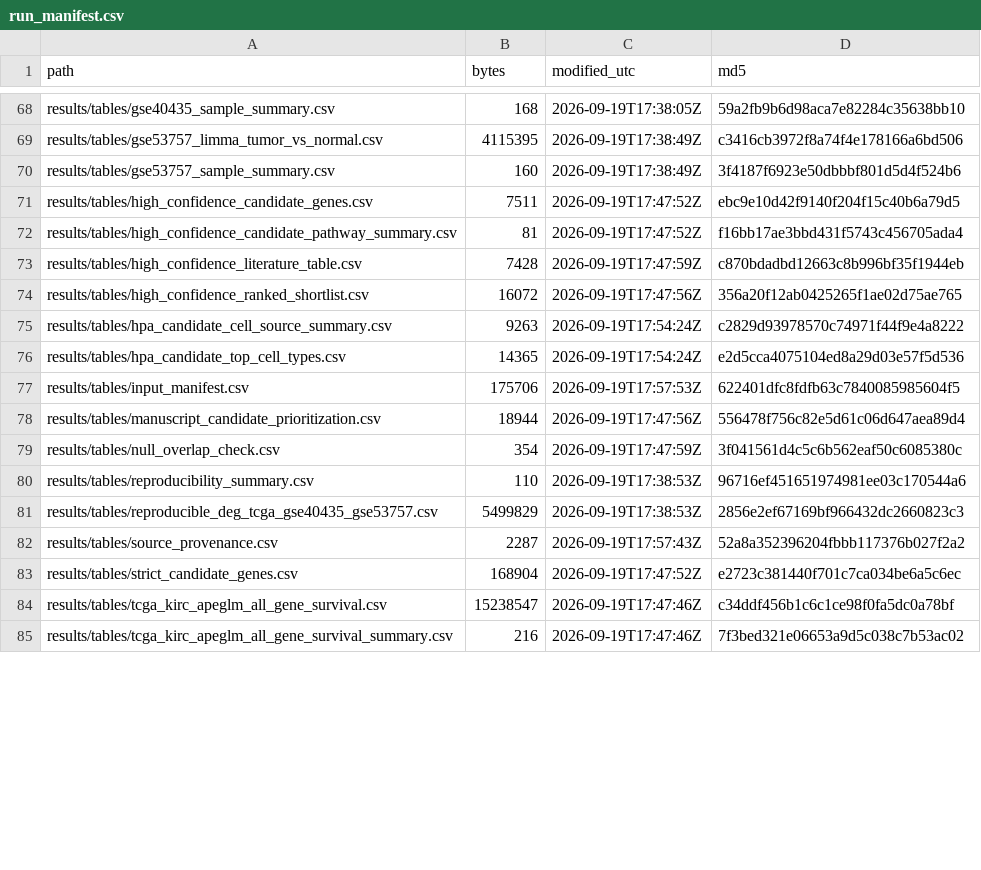
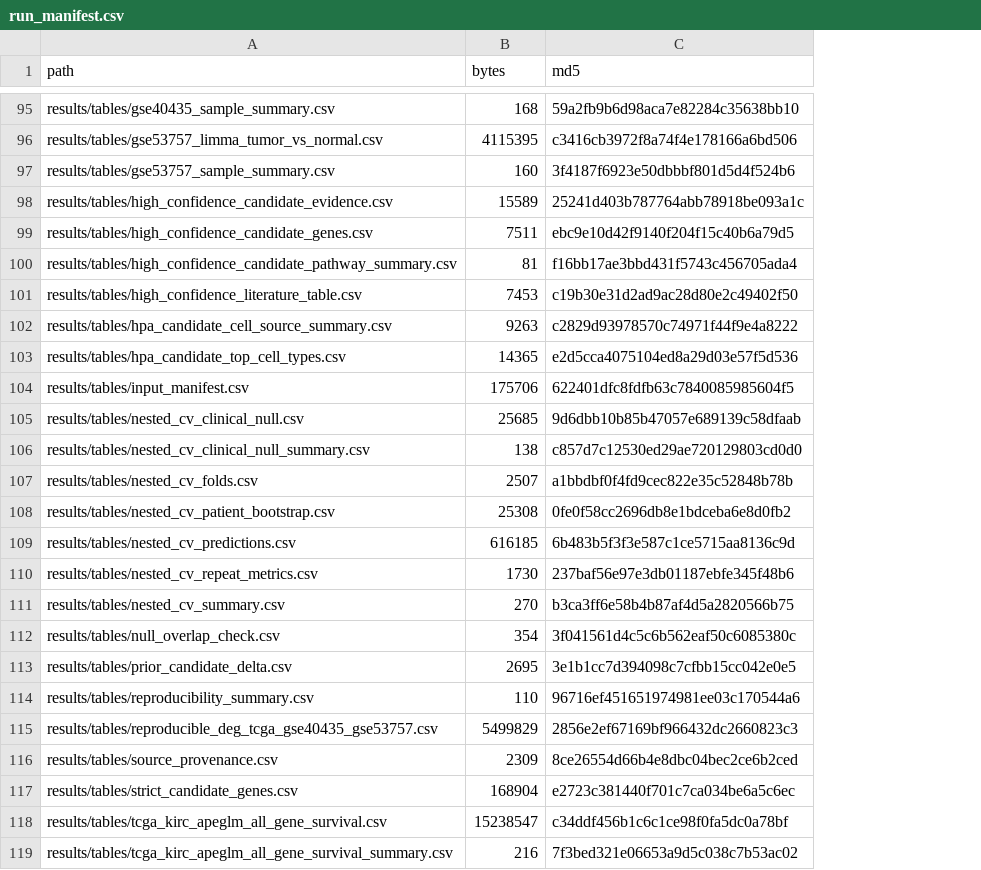
Before and after one commit to ArjunCodess/HYDRA-ccRCC, a CSV file: results/tables/run_manifest.csv, drawn as a sheet; only a part is shown, gaps mark what is left out; removed rows and columns are numbered as before the commit, all else as after; the diff covers the shown part only; the diff names each change by its address in the sheet, - before the commit and + after, or states it on an @@ line.

```diff
--- a/results/tables/run_manifest.csv
+++ b/results/tables/run_manifest.csv
-column C (modified_utc), rows 68-73: 2026-09-19T17:38:05Z | 2026-09-19T17:38:49Z | 2026-09-19T17:38:49Z | 2026-09-19T17:47:52Z | 2026-09-19T17:47:52Z | 2026-09-19T17:47:59Z; rows 75-77: 2026-09-19T17:54:24Z | 2026-09-19T17:54:24Z | 2026-09-19T17:57:53Z; rows 79-85: 2026-09-19T17:47:59Z | 2026-09-19T17:38:53Z | 2026-09-19T17:38:53Z | 2026-09-19T17:57:43Z | 2026-09-19T17:47:52Z | 2026-09-19T17:47:46Z | 2026-09-19T17:47:46Z
+row 98: results/tables/high_confidence_candidate_evidence.csv | 15589 | 25241d403b787764abb78918be093a1c
-B101 (bytes): 7428
+B101 (bytes): 7453
-C101 (md5): c870bdadbd12663c8b996bf35f1944eb
+C101 (md5): c19b30e31d2ad9ac28d80e2c49402f50
-row 74: results/tables/high_confidence_ranked_shortlist.csv | 16072 | 2026-09-19T17:47:56Z | 356a20f12ab0425265f1ae02d75ae765
-row 78: results/tables/manuscript_candidate_prioritization.csv | 18944 | 2026-09-19T17:47:56Z | 556478f756c82e5d61c06d647aea89d4
+row 105: results/tables/nested_cv_clinical_null.csv | 25685 | 9d6dbb10b85b47057e689139c58dfaab
+row 106: results/tables/nested_cv_clinical_null_summary.csv | 138 | c857d7c12530ed29ae720129803cd0d0
+row 107: results/tables/nested_cv_folds.csv | 2507 | a1bbdbf0f4fd9cec822e35c52848b78b
+row 108: results/tables/nested_cv_patient_bootstrap.csv | 25308 | 0fe0f58cc2696db8e1bdceba6e8d0fb2
+row 109: results/tables/nested_cv_predictions.csv | 616185 | 6b483b5f3f3e587c1ce5715aa8136c9d
+row 110: results/tables/nested_cv_repeat_metrics.csv | 1730 | 237baf56e97e3db01187ebfe345f48b6
+row 111: results/tables/nested_cv_summary.csv | 270 | b3ca3ff6e58b4b87af4d5a2820566b75
+row 113: results/tables/prior_candidate_delta.csv | 2695 | 3e1b1cc7d394098c7cfbb15cc042e0e5
-B116 (bytes): 2287
+B116 (bytes): 2309
-C116 (md5): 52a8a352396204fbbb117376b027f2a2
+C116 (md5): 8ce26554d66b4e8dbc04bec2ce6b2ced
```
Also changed, not shown: 29 added rows and 45 edited cells elsewhere in this file.
